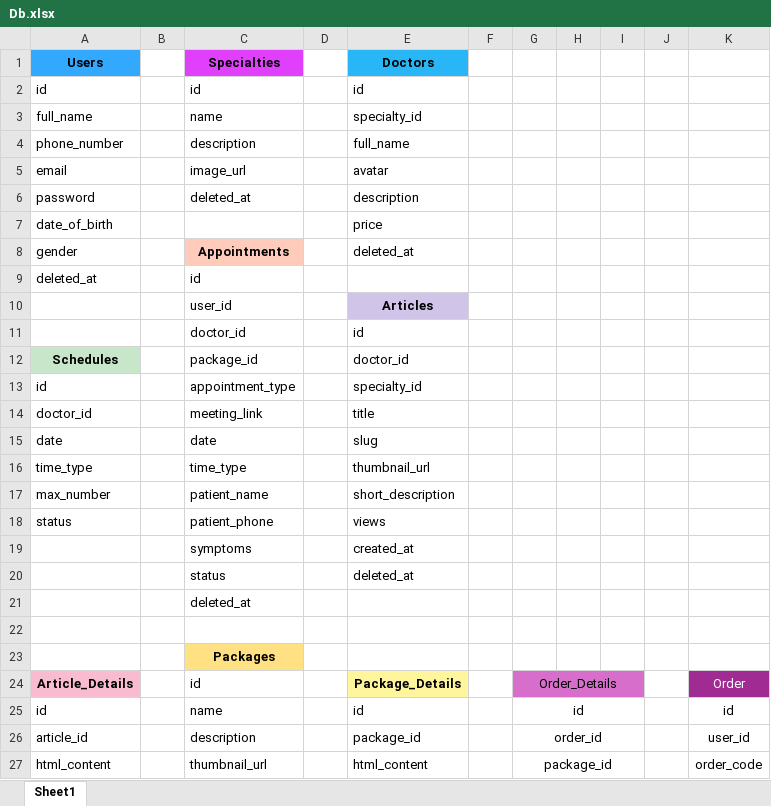
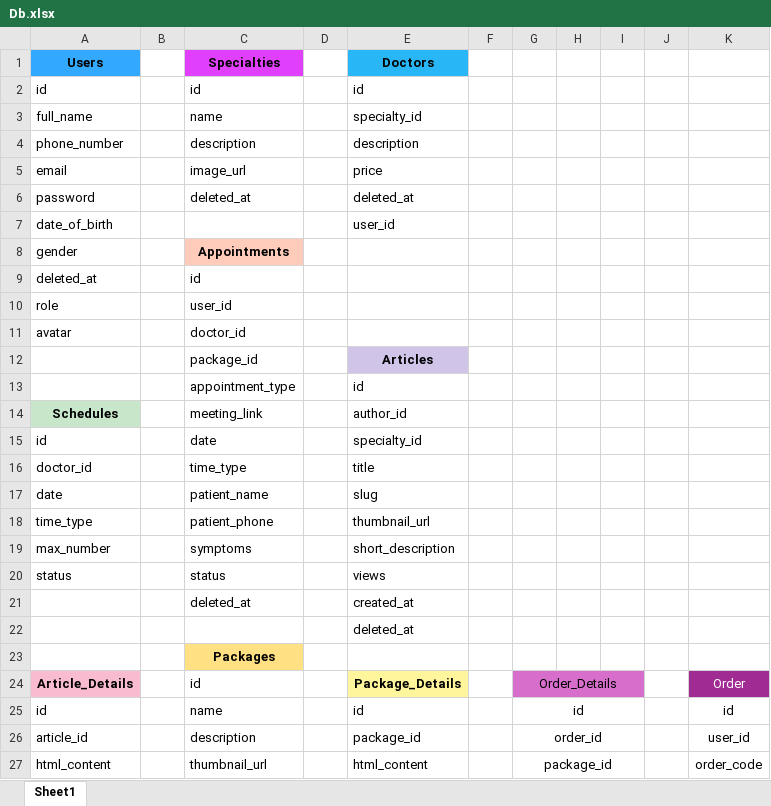
Before and after one commit to thanhnx05/clinic-booking-platform, an Excel workbook: docs/Database/Db.xlsx, sheet Sheet1, drawn as a sheet; only a part is shown; values as stored, in another font and other column widths than the file's, no borders; removed rows and columns are numbered as before the commit, all else as after; the diff names each change by its address in the sheet, - before the commit and + after, or states it on an @@ line.

Commit message:
Design(UML):CREATE management Post - Booking - Doctor - Specialty  (#1)
* Design(UML):CREATE management Post and management Booking (Online and offline)

* docs: add sequence diagrams for doctor and specialty management modules

```diff
--- a/docs/Database/Db.xlsx (sheet Sheet1)
+++ b/docs/Database/Db.xlsx (sheet Sheet1)
-E4: full_name
+E4: description
-E5: avatar
+E5: price
-E6: description
+E6: deleted_at
-E7: price
+E7: user_id
-E8: deleted_at
+E8: (empty)
+row 10: role |  | user_id
+row 11: avatar |  | doctor_id
-C12: user_id
+C12: package_id
-C13: doctor_id
+C13: appointment_type
-C14: package_id
+C14: meeting_link
-E14: doctor_id
+E14: author_id
-C15: appointment_type
+C15: date
-C16: meeting_link
+C16: time_type
-C17: date
+C17: patient_name
-C18: time_type
+C18: patient_phone
-C19: patient_name
+C19: symptoms
-C20: patient_phone
+C20: status
-C21: symptoms
+C21: deleted_at
-row 20:  |  | status |  | deleted_at
-row 21:  |  | deleted_at
-E22: (empty)
+E22: deleted_at
```
Also changed, not shown: 45 other files.
